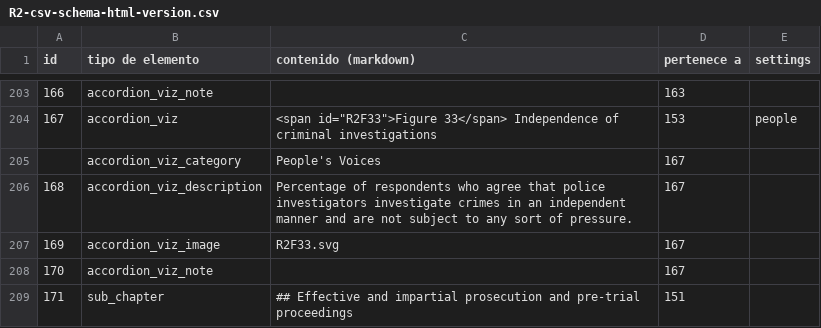
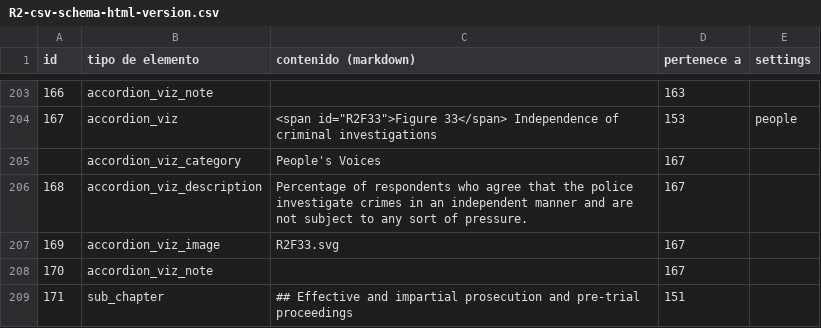
Before and after one commit to WJP-DAU/eu-thematic-reports, a CSV file: html/R2/R2-csv-schema-html-version.csv, drawn as a sheet; only a part is shown, gaps mark what is left out; the diff covers the shown part only; the diff names each change by its address in the sheet, - before the commit and + after, or states it on an @@ line.

```diff
--- a/html/R2/R2-csv-schema-html-version.csv
+++ b/html/R2/R2-csv-schema-html-version.csv
-C206 (contenido (markdown)): …agree that police investigators investigate crimes…
+C206 (contenido (markdown)): …agree that the police investigate crimes…
```
Also changed, not shown: 7 edited cells elsewhere in this file, html/R1/R1-csv-schema-html-version.csv, html/R1/R1-csv-schema-pdf-version.csv, 15 other files.
